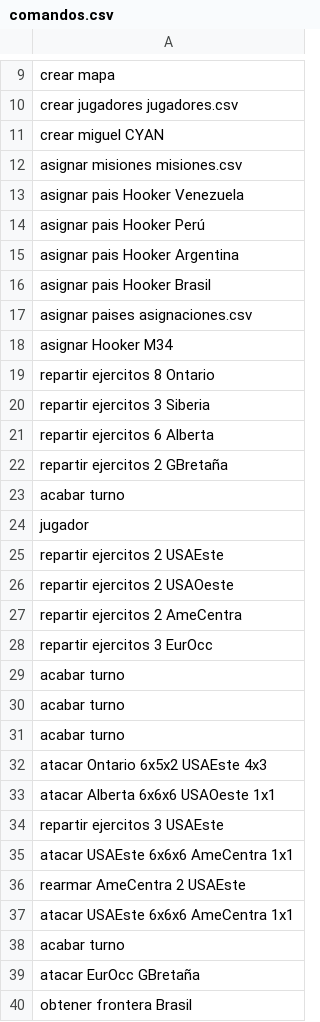
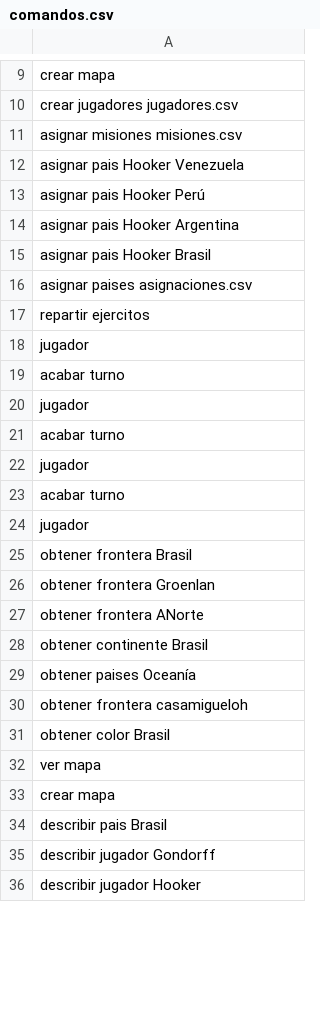
Before and after one commit to miguel-mendez-martinez/Risk2020, a CSV file: comandos.csv, drawn as a sheet; only a part is shown, gaps mark what is left out; the shorter side is filled out with more unchanged rows; the diff covers the shown part only.

```diff
--- a/comandos.csv
+++ b/comandos.csv
@@ -10,3 +10,2 @@ crear mapa
 crear jugadores jugadores.csv
-crear miguel CYAN
 asignar misiones misiones.csv
@@ -17,24 +16,10 @@ asignar pais Hooker Brasil
 asignar paises asignaciones.csv
-asignar Hooker M34
-repartir ejercitos 8 Ontario
-repartir ejercitos 3 Siberia
-repartir ejercitos 6 Alberta
-repartir ejercitos 2 GBretaña
+repartir ejercitos
+jugador
 acabar turno
 jugador
-repartir ejercitos 2 USAEste
-repartir ejercitos 2 USAOeste
-repartir ejercitos 2 AmeCentra
-repartir ejercitos 3 EurOcc
 acabar turno
+jugador
 acabar turno
-acabar turno
-atacar Ontario 6x5x2 USAEste 4x3
-atacar Alberta 6x6x6 USAOeste 1x1
-repartir ejercitos 3 USAEste
-atacar USAEste 6x6x6 AmeCentra 1x1
-rearmar AmeCentra 2 USAEste
-atacar USAEste 6x6x6 AmeCentra 1x1
-acabar turno
-atacar EurOcc GBretaña
+jugador
 obtener frontera Brasil
```
Also changed, not shown: 1 added row and 3 removed rows elsewhere in this file, 4 other files.
